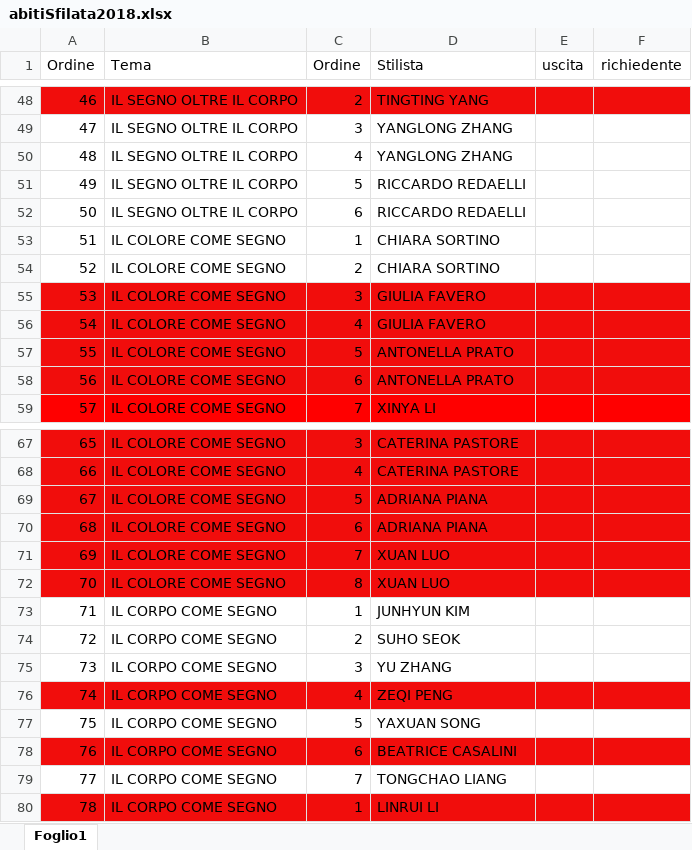
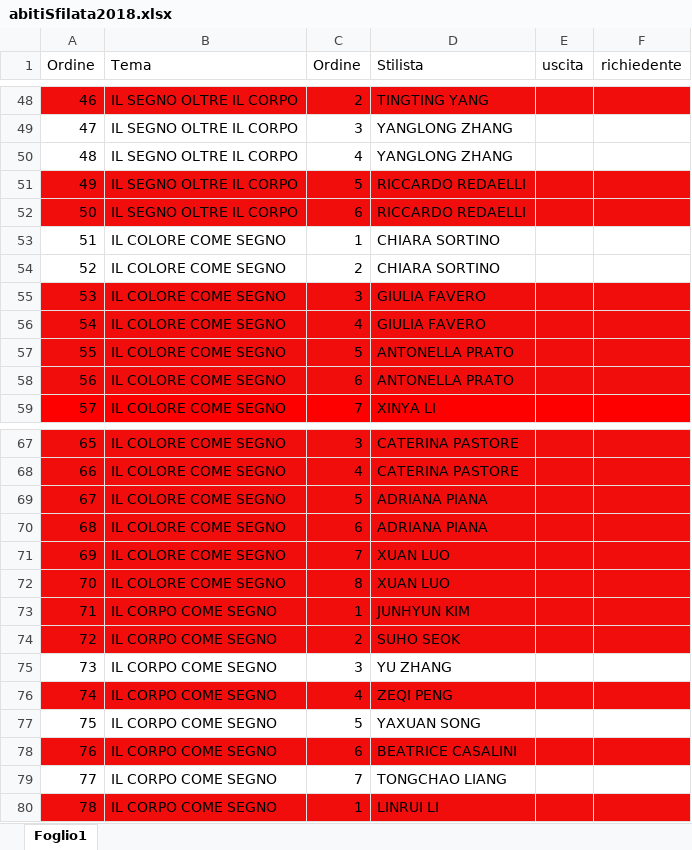
Before and after one commit to magazzino/deposito, an Excel workbook: abitiSfilata2018.xlsx, sheet Foglio1, drawn as a sheet; only a part is shown, gaps mark what is left out; values as stored, in another font and other column widths than the file's, no borders; the diff names each change by its address in the sheet, - before the commit and + after, or states it on an @@ line.

```diff
--- a/abitiSfilata2018.xlsx (sheet Foglio1)
+++ b/abitiSfilata2018.xlsx (sheet Foglio1)
-A51:F52 fill: none
+A51:F52 fill: #F10D0C
-A73:F74 fill: none
+A73:F74 fill: #F10D0C
```
Also changed, not shown: magazzino2019.xlsx, 1 other file.
